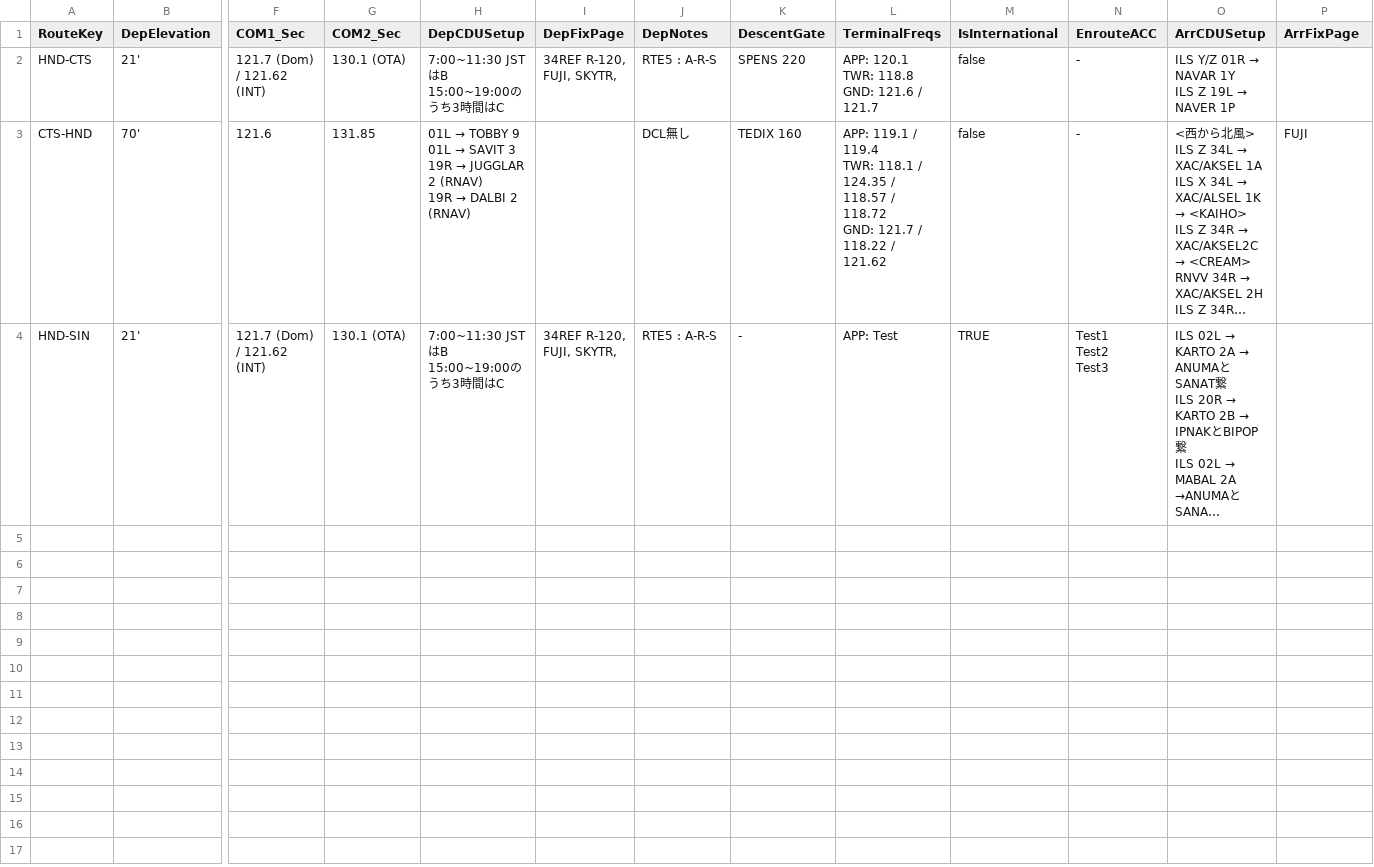
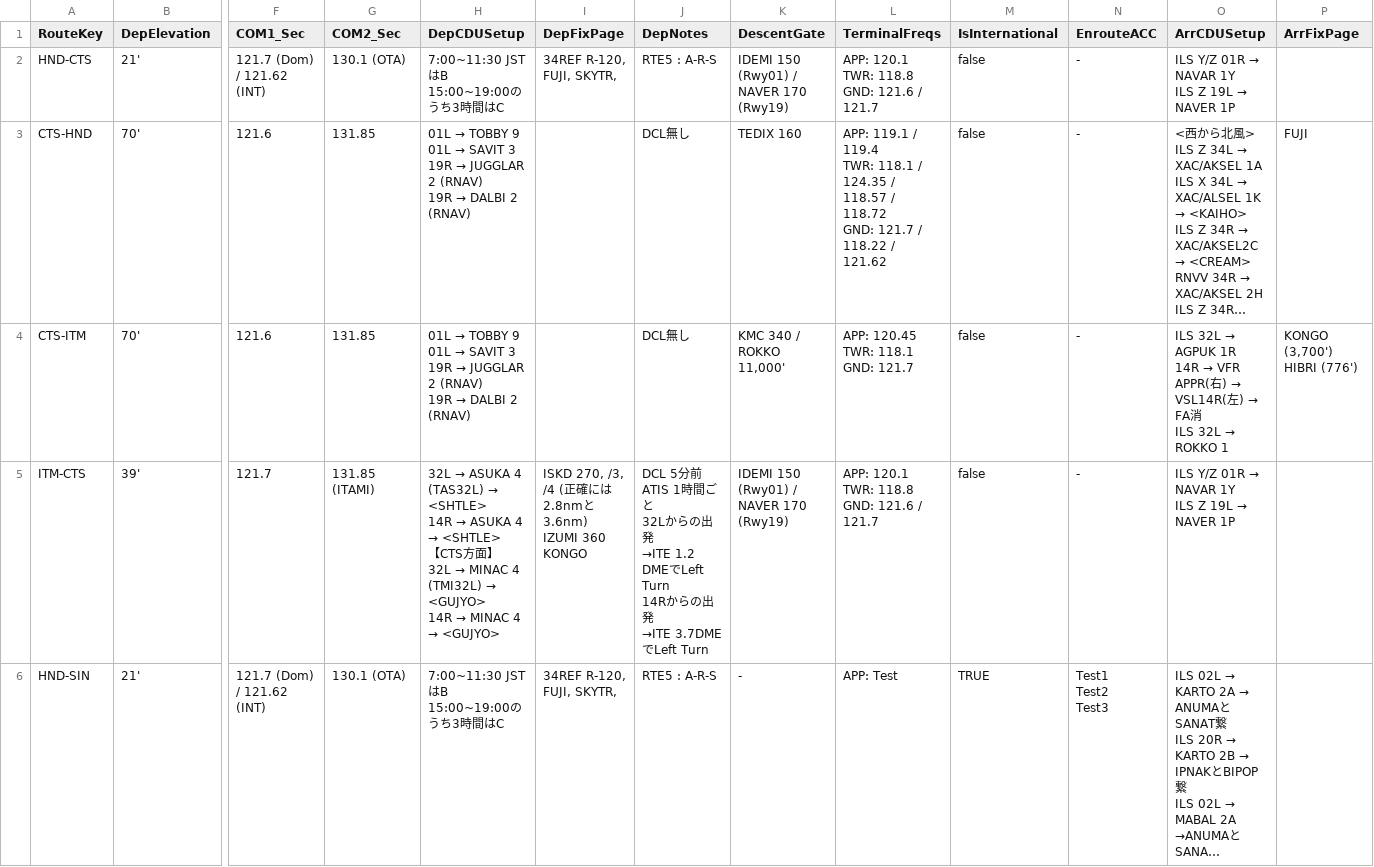
Before and after one commit to myuzuball/cockpit-notes, a CSV file: routes.csv, drawn as a sheet; only a part is shown, gaps mark what is left out; long unchanged cells end in …; rows hold the shown columns only; ↵ is a line break in a cell; the diff names each change by its address in the sheet, - before the commit and + after, or states it on an @@ line.

Commit message:
Update routes.csv via Google Sheets

```diff
--- a/routes.csv
+++ b/routes.csv
-K2 (DescentGate): SPENS 220
+K2 (DescentGate): IDEMI 150 (Rwy01) / NAVER 170 (Rwy19)
+row 4: CTS-ITM | 70' | 121.6 | 131.85 | 01L → TOBBY 9 ↵ 01L → SAVIT 3 ↵ 19R → JUGGLAR 2 (RNAV) ↵ 19R → DALBI 2 (RNAV) |  | DCL無し | KMC 340 / ROKKO 11,000' | APP: 120.45 ↵ TWR: 118.1 ↵ GND: 121.7 | false | - | ILS 32L → AGPUK 1R ↵ 14R → VFR APPR(右) → VSL14R(左) → FA消 ↵ ILS 32L → ROKKO 1 | KONGO (3,700') ↵ HIBRI (776')
+row 5: ITM-CTS | 39' | 121.7 | 131.85 (ITAMI) | 32L → ASUKA 4 (TAS32L) → <SHTLE> ↵ 14R → ASUKA 4 → <SHTLE> ↵ 【CTS方面】 ↵ 32L → MINAC 4 (TMI32L) → <GUJYO> ↵ 14R → MINAC 4 → <GUJYO> | ISKD 270, /3, /4 (正確には2.8nmと3.6nm) ↵ IZUMI 360 ↵ KONGO | DCL 5分前 ↵ ATIS 1時間ごと ↵ 32Lからの出発 ↵ →ITE 1.2 DMEでLeft Turn ↵ 14Rからの出発 ↵ →ITE 3.7DMEでLeft Turn | IDEMI 150 (Rwy01) / NAVER 170 (Rwy19) | APP: 120.1 ↵ TWR: 118.8 ↵ GND: 121.6 / 121.7 | false | - | ILS Y/Z 01R → NAVAR 1Y ↵ ILS Z 19L → NAVER 1P
```
